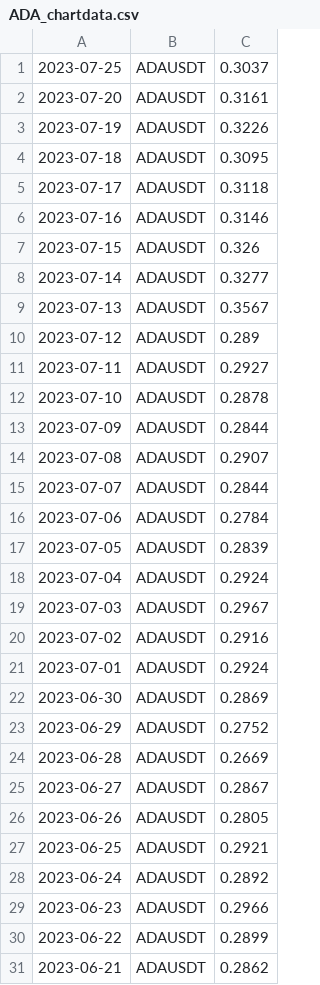
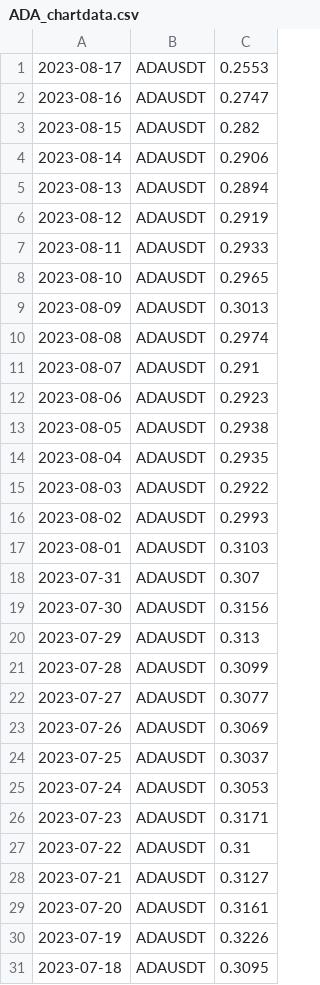
Before and after one commit to adek0911/Status_portfel_krypto_2, a CSV file: Chart_file/ADA_chartdata.csv, drawn as a sheet; only a part is shown; the shorter side is filled out with more unchanged rows; the diff covers the shown part only; the diff names each change by its address in the sheet, - before the commit and + after, or states it on an @@ line.

Commit message:
Finish_sort_wallet_data

```diff
--- a/Chart_file/ADA_chartdata.csv
+++ b/Chart_file/ADA_chartdata.csv
+row 1: 2023-08-17 | ADAUSDT | 0.2553
+row 2: 2023-08-16 | ADAUSDT | 0.2747
+row 3: 2023-08-15 | ADAUSDT | 0.282
+row 4: 2023-08-14 | ADAUSDT | 0.2906
+row 5: 2023-08-13 | ADAUSDT | 0.2894
+row 6: 2023-08-12 | ADAUSDT | 0.2919
+row 7: 2023-08-11 | ADAUSDT | 0.2933
+row 8: 2023-08-10 | ADAUSDT | 0.2965
+row 9: 2023-08-09 | ADAUSDT | 0.3013
+row 10: 2023-08-08 | ADAUSDT | 0.2974
+row 11: 2023-08-07 | ADAUSDT | 0.291
+row 12: 2023-08-06 | ADAUSDT | 0.2923
+row 13: 2023-08-05 | ADAUSDT | 0.2938
+row 14: 2023-08-04 | ADAUSDT | 0.2935
+row 15: 2023-08-03 | ADAUSDT | 0.2922
+row 16: 2023-08-02 | ADAUSDT | 0.2993
+row 17: 2023-08-01 | ADAUSDT | 0.3103
+row 18: 2023-07-31 | ADAUSDT | 0.307
+row 19: 2023-07-30 | ADAUSDT | 0.3156
+row 20: 2023-07-29 | ADAUSDT | 0.313
+row 21: 2023-07-28 | ADAUSDT | 0.3099
+row 22: 2023-07-27 | ADAUSDT | 0.3077
+row 23: 2023-07-26 | ADAUSDT | 0.3069
+row 25: 2023-07-24 | ADAUSDT | 0.3053
+row 26: 2023-07-23 | ADAUSDT | 0.3171
+row 27: 2023-07-22 | ADAUSDT | 0.31
+row 28: 2023-07-21 | ADAUSDT | 0.3127
```
Also changed, not shown: 27 removed rows elsewhere in this file, Chart_file/BCH_chartdata.csv, Chart_file/BTC_chartdata.csv, 17 other files.
